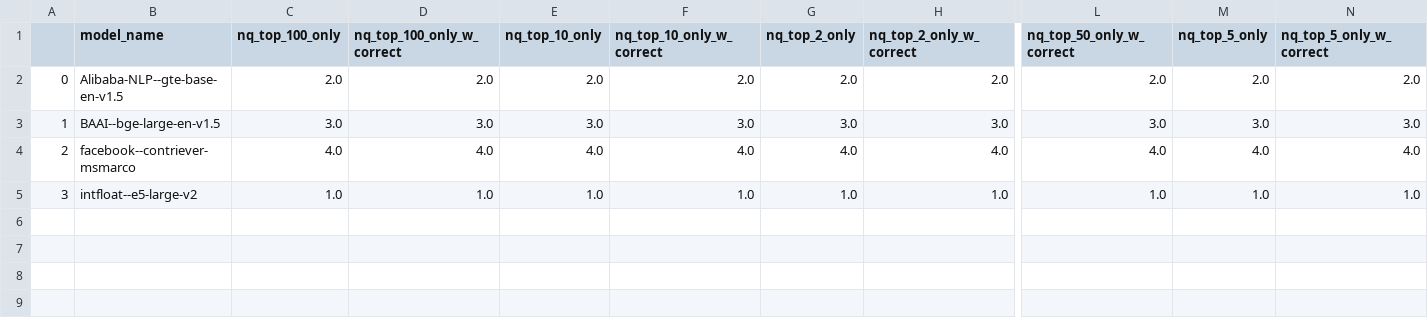
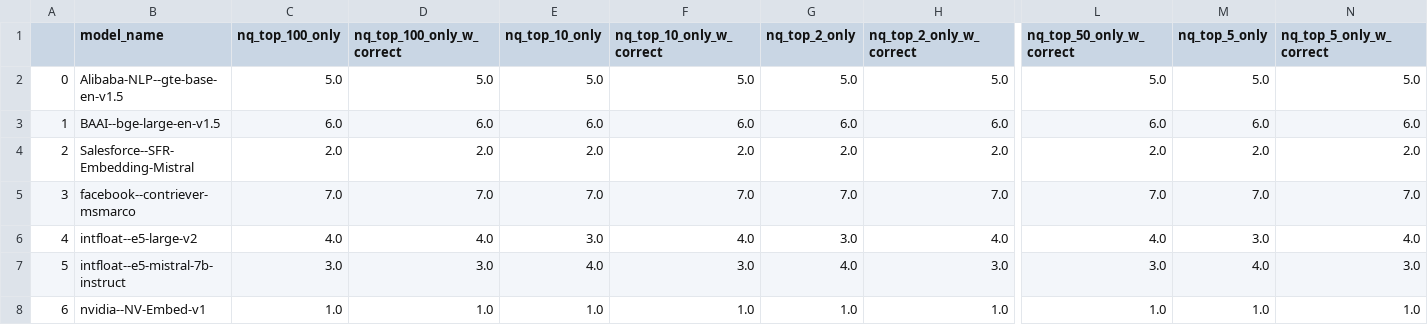
Before and after one commit to orionw/mteb-lite, a CSV file: tables/nq_rank_results.csv, drawn as a sheet; only a part is shown, gaps mark what is left out; removed rows and columns are numbered as before the commit, all else as after; rows hold the shown columns only; the diff names each change by its address in the sheet, - before the commit and + after, or states it on an @@ line.

```diff
--- a/tables/nq_rank_results.csv
+++ b/tables/nq_rank_results.csv
+row 2: 0 | Alibaba-NLP--gte-base-en-v1.5 | 5.0 | 5.0 | 5.0 | 5.0 | 5.0 | 5.0 | 5.0 | 5.0 | 5.0
+row 3: 1 | BAAI--bge-large-en-v1.5 | 6.0 | 6.0 | 6.0 | 6.0 | 6.0 | 6.0 | 6.0 | 6.0 | 6.0
-A4: 0
+A4: 2
-B4 (model_name): Alibaba-NLP--gte-base-en-v1.5
+B4 (model_name): Salesforce--SFR-Embedding-Mistral
-row 3: 1 | BAAI--bge-large-en-v1.5 | 3.0 | 3.0 | 3.0 | 3.0 | 3.0 | 3.0 | 3.0 | 3.0 | 3.0
+row 5: 3 | facebook--contriever-msmarco | 7.0 | 7.0 | 7.0 | 7.0 | 7.0 | 7.0 | 7.0 | 7.0 | 7.0
-A6: 2
+A6: 4
-B6 (model_name): facebook--contriever-msmarco
+B6 (model_name): intfloat--e5-large-v2
-E6 (nq_top_10_only): 4.0
+E6 (nq_top_10_only): 3.0
-G6 (nq_top_2_only): 4.0
+G6 (nq_top_2_only): 3.0
-M6 (nq_top_5_only): 4.0
+M6 (nq_top_5_only): 3.0
+row 7: 5 | intfloat--e5-mistral-7b-instruct | 3.0 | 3.0 | 4.0 | 3.0 | 4.0 | 3.0 | 3.0 | 4.0 | 3.0
-A8: 3
+A8: 6
-B8 (model_name): intfloat--e5-large-v2
+B8 (model_name): nvidia--NV-Embed-v1
```
Also changed, not shown: tables/nq_results.csv, 12 other files.
